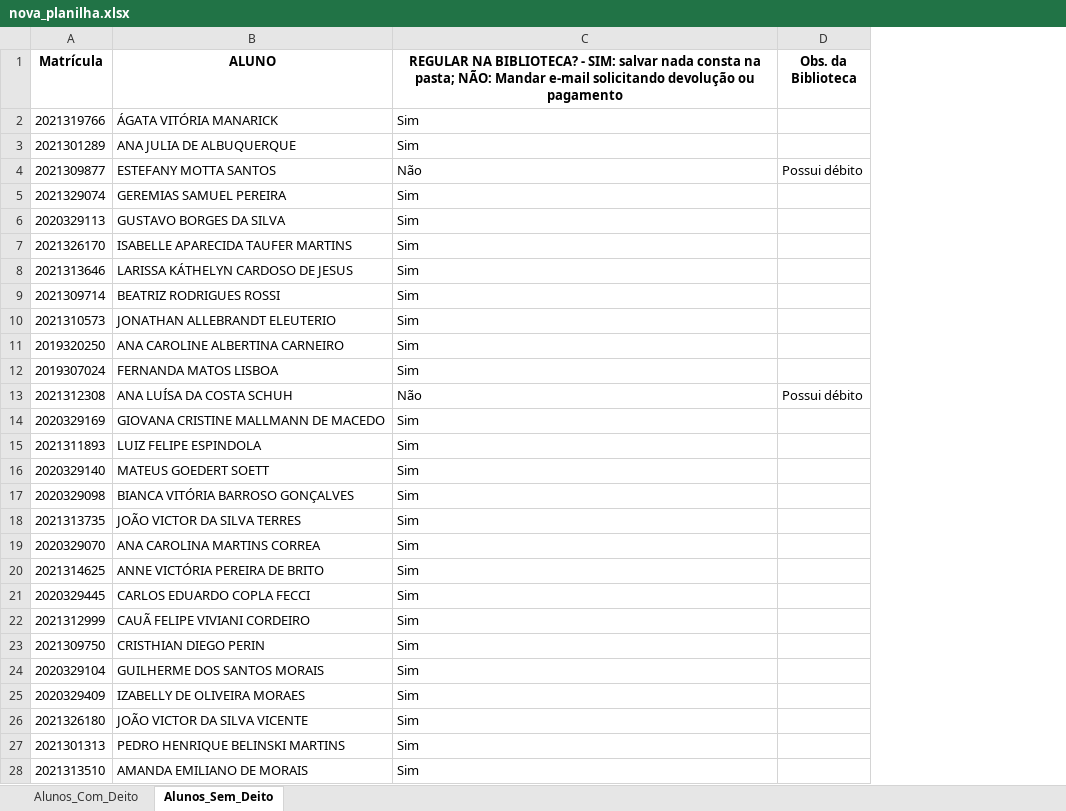
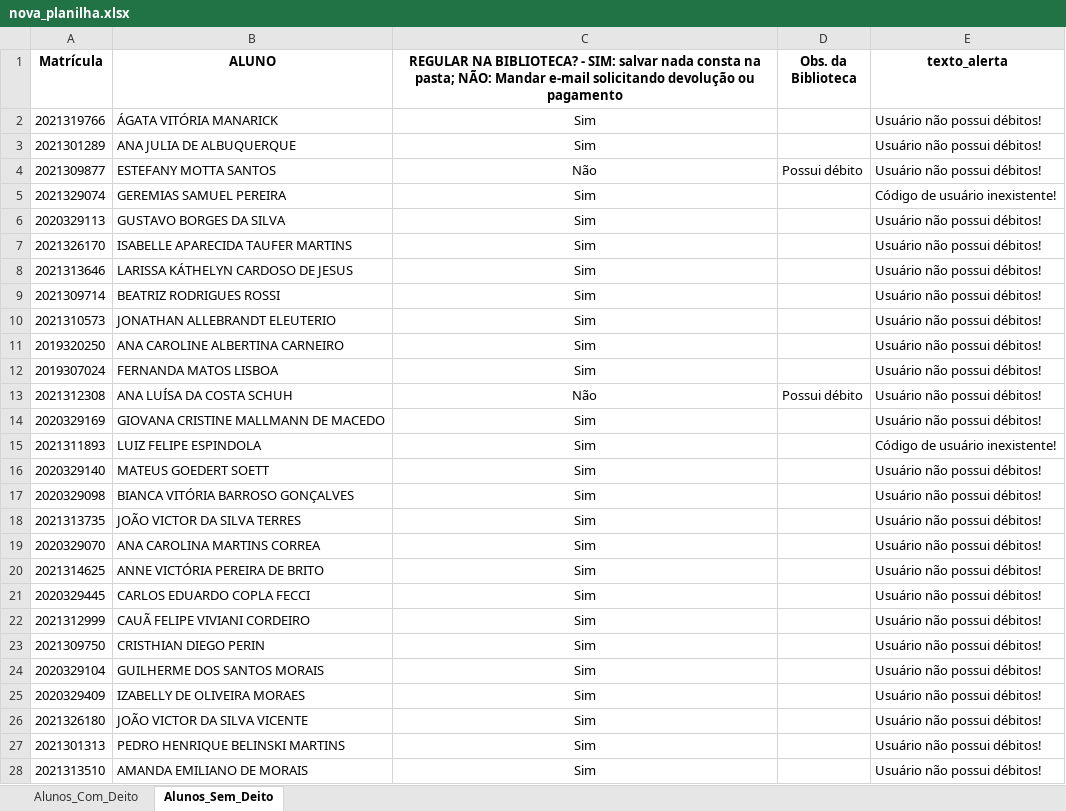
Before and after one commit to elianoliver/automacao-biblioteca, an Excel workbook: excel/nova_planilha.xlsx, sheet Alunos_Sem_Deito, drawn as a sheet; only a part is shown; values as stored, in another font and other column widths than the file's, no borders; conditional formats not drawn; the diff covers the shown part only; the diff names each change by its address in the sheet, - before the commit and + after, or states it on an @@ line.

Commit message:
alert na planilha

```diff
--- a/excel/nova_planilha.xlsx (sheet Alunos_Sem_Deito)
+++ b/excel/nova_planilha.xlsx (sheet Alunos_Sem_Deito)
+column E (texto_alerta), rows 2-28: Usuário não possui débitos! | Usuário não possui débitos! | Usuário não possui débitos! | Código de usuário inexistente! | Usuário não possui débitos! | Usuário não possui débitos! | Usuário não possui débitos! | Usuário não possui débitos! | Usuário não possui débitos! | Usuário não possui débitos! | Usuário não possui débitos! | Usuário não possui débitos! | Usuário não possui débitos! | Código de usuário inexistente! | Usuário não possui débitos! | Usuário não possui débitos! | Usuário não possui débitos! | Usuário não possui débitos! | Usuário não possui débitos! | Usuário não possui débitos! | Usuário não possui débitos! | Usuário não possui débitos! | Usuário não possui débitos! | Usuário não possui débitos! | Usuário não possui débitos! | Usuário não possui débitos! | Usuário não possui débitos!
-C2:C28 alignment: left
+C2:C28 alignment: center
```
Also changed, not shown: cell formats elsewhere in this sheet, 4 other files.
